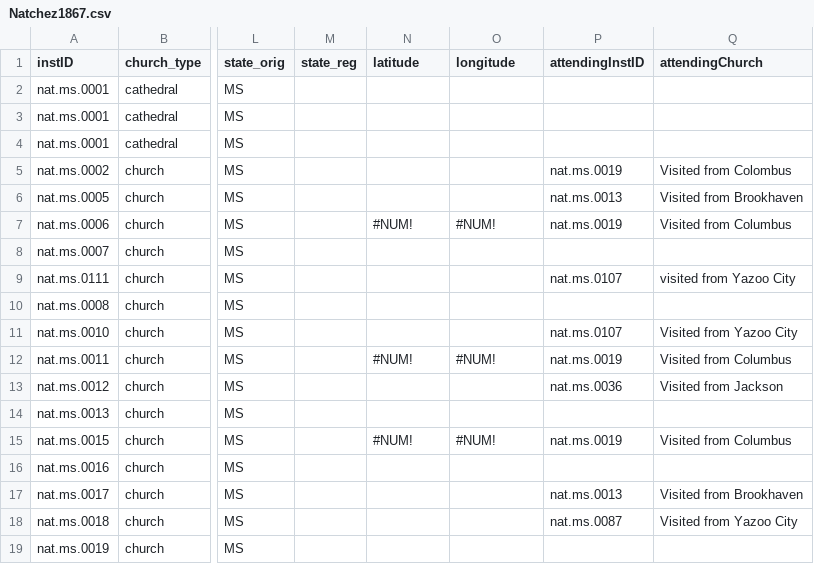
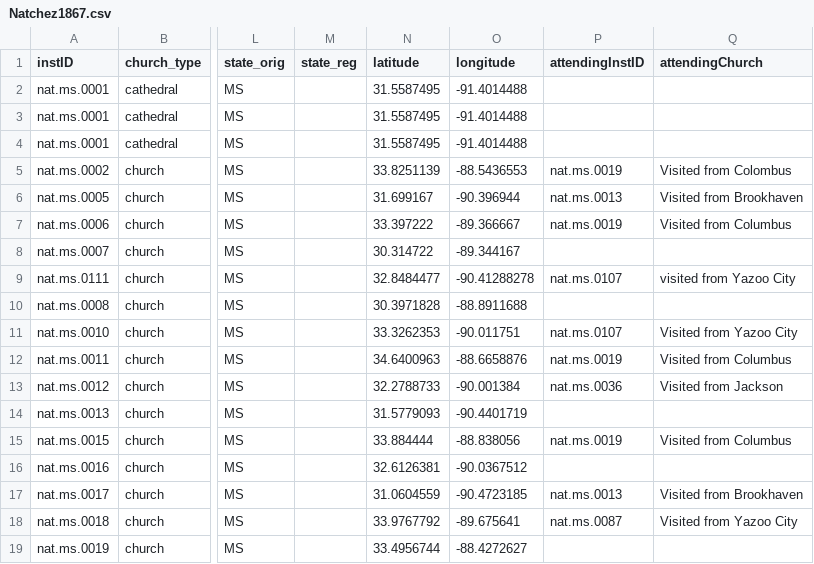
Before and after one commit to YuchenX063/Almanacs-Preprocess, a CSV file: processed/Natchez1867.csv, drawn as a sheet; only a part is shown, gaps mark what is left out; the diff covers the shown part only; the diff names each change by its address in the sheet, - before the commit and + after, or states it on an @@ line.

```diff
--- a/processed/Natchez1867.csv
+++ b/processed/Natchez1867.csv
-N2:N4 (latitude): (empty)
+N2:N4 (latitude): 31.5587495
-O2:O4 (longitude): (empty)
+O2:O4 (longitude): -91.4014488
-N5 (latitude): (empty)
+N5 (latitude): 33.8251139
-O5 (longitude): (empty)
+O5 (longitude): -88.5436553
-N6 (latitude): (empty)
+N6 (latitude): 31.699167
-O6 (longitude): (empty)
+O6 (longitude): -90.396944
-N7 (latitude): #NUM!
+N7 (latitude): 33.397222
-O7 (longitude): #NUM!
+O7 (longitude): -89.366667
-N8 (latitude): (empty)
+N8 (latitude): 30.314722
-O8 (longitude): (empty)
+O8 (longitude): -89.344167
-N9 (latitude): (empty)
+N9 (latitude): 32.8484477
-O9 (longitude): (empty)
+O9 (longitude): -90.41288278
-N10 (latitude): (empty)
+N10 (latitude): 30.3971828
-O10 (longitude): (empty)
+O10 (longitude): -88.8911688
-N11 (latitude): (empty)
+N11 (latitude): 33.3262353
-O11 (longitude): (empty)
+O11 (longitude): -90.011751
-N12 (latitude): #NUM!
+N12 (latitude): 34.6400963
-O12 (longitude): #NUM!
+O12 (longitude): -88.6658876
-N13 (latitude): (empty)
+N13 (latitude): 32.2788733
-O13 (longitude): (empty)
+O13 (longitude): -90.001384
-N14 (latitude): (empty)
+N14 (latitude): 31.5779093
-O14 (longitude): (empty)
+O14 (longitude): -90.4401719
-N15 (latitude): #NUM!
+N15 (latitude): 33.884444
-O15 (longitude): #NUM!
+O15 (longitude): -88.838056
-N16 (latitude): (empty)
+N16 (latitude): 32.6126381
-O16 (longitude): (empty)
+O16 (longitude): -90.0367512
-N17 (latitude): (empty)
+N17 (latitude): 31.0604559
-O17 (longitude): (empty)
+O17 (longitude): -90.4723185
-N18 (latitude): (empty)
+N18 (latitude): 33.9767792
-O18 (longitude): (empty)
+O18 (longitude): -89.675641
-N19 (latitude): (empty)
+N19 (latitude): 33.4956744
-O19 (longitude): (empty)
+O19 (longitude): -88.4272627
```
Also changed, not shown: 144 edited cells elsewhere in this file, processed/Albany1870.csv, processed/Baltimore1870.csv, 38 other files.
